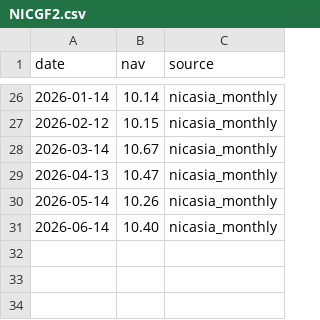
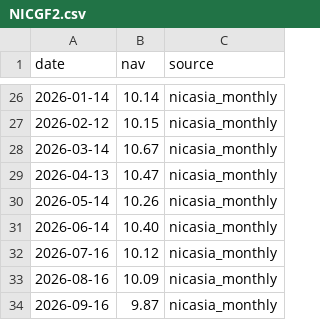
Before and after one commit to Uknowme-h/nepal-mf-quant, a CSV file: data/raw/nav/NICGF2.csv, drawn as a sheet; only a part is shown, gaps mark what is left out; the diff names each change by its address in the sheet, - before the commit and + after, or states it on an @@ line.

```diff
--- a/data/raw/nav/NICGF2.csv
+++ b/data/raw/nav/NICGF2.csv
+row 32: 2026-07-16 | 10.12 | nicasia_monthly
+row 33: 2026-08-16 | 10.09 | nicasia_monthly
+row 34: 2026-09-16 | 9.87 | nicasia_monthly
```
Also changed, not shown: data/processed/mf_returns.csv, data/raw/nav/NICBF.csv, 12 other files.
